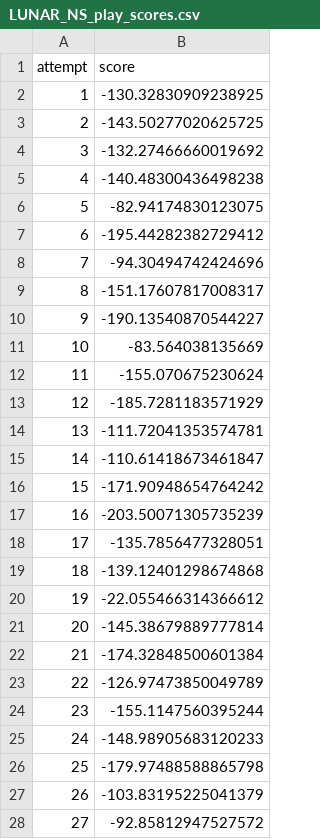
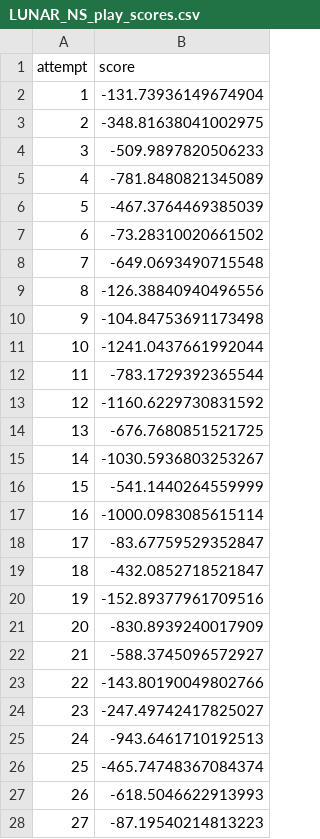
Before and after one commit to lisavangelderen/Capstone_repo, a CSV file: data/LUNAR_NS_play_scores.csv, drawn as a sheet; only a part is shown; the diff covers the shown part only.

```diff
--- a/data/LUNAR_NS_play_scores.csv
+++ b/data/LUNAR_NS_play_scores.csv
@@ -1,28 +1,28 @@
 attempt,score
-1,-130.32830909238925
-2,-143.50277020625725
-3,-132.27466660019692
-4,-140.48300436498238
-5,-82.94174830123075
-6,-195.44282382729412
-7,-94.30494742424696
-8,-151.17607817008317
-9,-190.13540870544227
-10,-83.564038135669
-11,-155.070675230624
-12,-185.7281183571929
-13,-111.72041353574781
-14,-110.61418673461847
-15,-171.90948654764242
-16,-203.50071305735239
-17,-135.7856477328051
-18,-139.12401298674868
-19,-22.055466314366612
-20,-145.38679889777814
-21,-174.32848500601384
-22,-126.97473850049789
-23,-155.1147560395244
-24,-148.98905683120233
-25,-179.97488588865798
-26,-103.83195225041379
-27,-92.85812947527572
+1,-131.73936149674904
+2,-348.81638041002975
+3,-509.9897820506233
+4,-781.8480821345089
+5,-467.3764469385039
+6,-73.28310020661502
+7,-649.0693490715548
+8,-126.38840940496556
+9,-104.84753691173498
+10,-1241.0437661992044
+11,-783.1729392365544
+12,-1160.6229730831592
+13,-676.7680851521725
+14,-1030.5936803253267
+15,-541.1440264559999
+16,-1000.0983085615114
+17,-83.67759529352847
+18,-432.0852718521847
+19,-152.89377961709516
+20,-830.8939240017909
+21,-588.3745096572927
+22,-143.80190049802766
+23,-247.49742417825027
+24,-943.6461710192513
+25,-465.74748367084374
+26,-618.5046622913993
+27,-87.19540214813223
```
Also changed, not shown: 73 edited cells elsewhere in this file, 28 other files.
